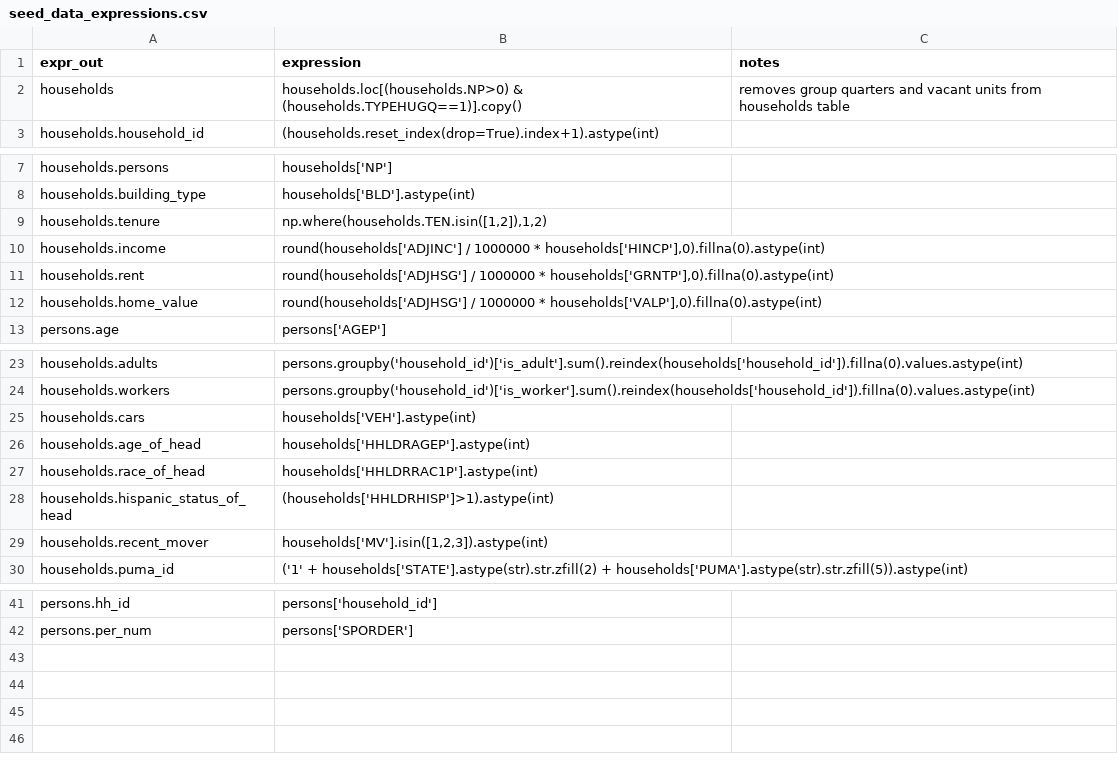
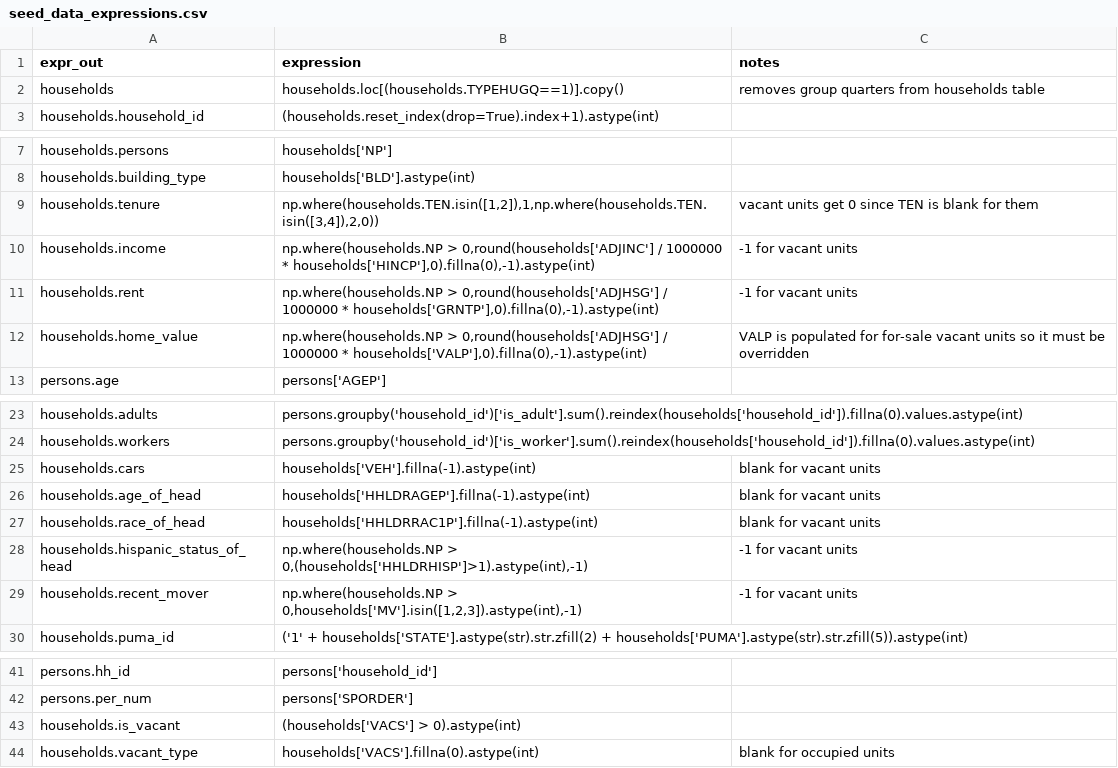
Before and after one commit to psrc/blockpop, a CSV file: blockpop/configs/acs_2024/seed_data_expressions.csv, drawn as a sheet; only a part is shown, gaps mark what is left out.

Commit message:
add housing units

```diff
--- a/blockpop/configs/acs_2024/seed_data_expressions.csv
+++ b/blockpop/configs/acs_2024/seed_data_expressions.csv
@@ -1,3 +1,3 @@
 expr_out,expression,notes
-households,households.loc[(households.NP>0) & (households.TYPEHUGQ==1)].copy(),removes group quarters and vacant units from households table
+households,households.loc[(households.TYPEHUGQ==1)].copy(),removes group quarters from households table
 households.household_id,(households.reset_index(drop=True).index+1).astype(int),
@@ -8,6 +8,6 @@ households.persons,households['NP'],
 households.building_type,households['BLD'].astype(int),
-households.tenure,"np.where(households.TEN.isin([1,2]),1,2)",
-households.income,"round(households['ADJINC'] / 1000000 * households['HINCP'],0).fillna(0).astype(int)",
-households.rent,"round(households['ADJHSG'] / 1000000 * households['GRNTP'],0).fillna(0).astype(int)",
-households.home_value,"round(households['ADJHSG'] / 1000000 * households['VALP'],0).fillna(0).astype(int)",
+households.tenure,"np.where(households.TEN.isin([1,2]),1,np.where(households.TEN.isin([3,4]),2,0))",vacant units get 0 since TEN is blank for them
+households.income,"np.where(households.NP > 0,round(households['ADJINC'] / 1000000 * households['HINCP'],0).fillna(0),-1).astype(int)",-1 for vacant units
+households.rent,"np.where(households.NP > 0,round(households['ADJHSG'] / 1000000 * households['GRNTP'],0).fillna(0),-1).astype(int)",-1 for vacant units
+households.home_value,"np.where(households.NP > 0,round(households['ADJHSG'] / 1000000 * households['VALP'],0).fillna(0),-1).astype(int)",VALP is populated for for-sale vacant units so it must be overridden
 persons.age,persons['AGEP'],
@@ -24,7 +24,7 @@ households.adults,persons.groupby('household_id')['is_adult'].sum().reindex(hous
 households.workers,persons.groupby('household_id')['is_worker'].sum().reindex(households['household_id']).fillna(0).values.astype(int),
-households.cars,households['VEH'].astype(int),
-households.age_of_head,households['HHLDRAGEP'].astype(int),
-households.race_of_head,households['HHLDRRAC1P'].astype(int),
-households.hispanic_status_of_head,(households['HHLDRHISP']>1).astype(int),
-households.recent_mover,"households['MV'].isin([1,2,3]).astype(int)",
+households.cars,households['VEH'].fillna(-1).astype(int),blank for vacant units
+households.age_of_head,households['HHLDRAGEP'].fillna(-1).astype(int),blank for vacant units
+households.race_of_head,households['HHLDRRAC1P'].fillna(-1).astype(int),blank for vacant units
+households.hispanic_status_of_head,"np.where(households.NP > 0,(households['HHLDRHISP']>1).astype(int),-1)",-1 for vacant units
+households.recent_mover,"np.where(households.NP > 0,households['MV'].isin([1,2,3]).astype(int),-1)",-1 for vacant units
 households.puma_id,('1' + households['STATE'].astype(str).str.zfill(2) + households['PUMA'].astype(str).str.zfill(5)).astype(int),
@@ -42 +42,3 @@ persons.hh_id,persons['household_id'],
 persons.per_num,persons['SPORDER'],
+households.is_vacant,(households['VACS'] > 0).astype(int),
+households.vacant_type,households['VACS'].fillna(0).astype(int),blank for occupied units
```
Also changed, not shown: blockpop/configs/acs_2024/marginals_expressions.csv, blockpop/configs/group_totals.csv, 13 other files.
